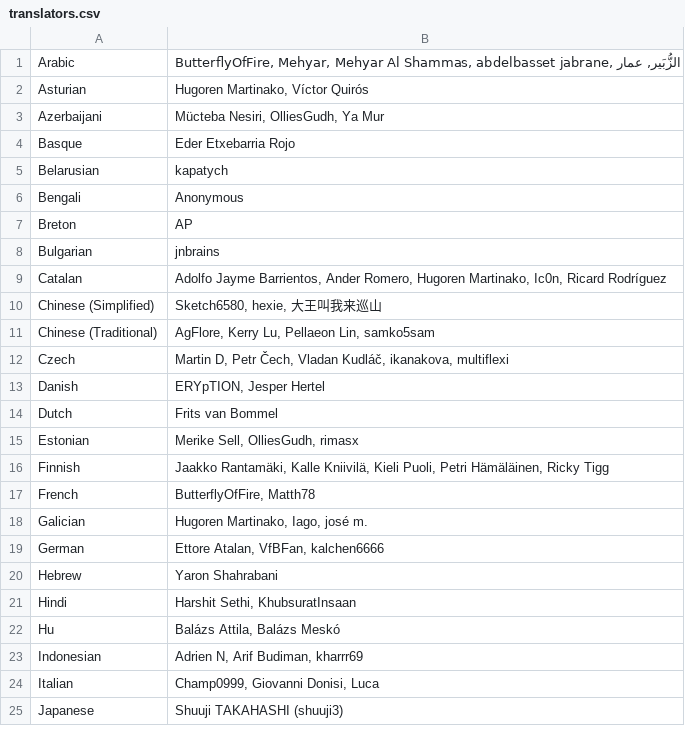
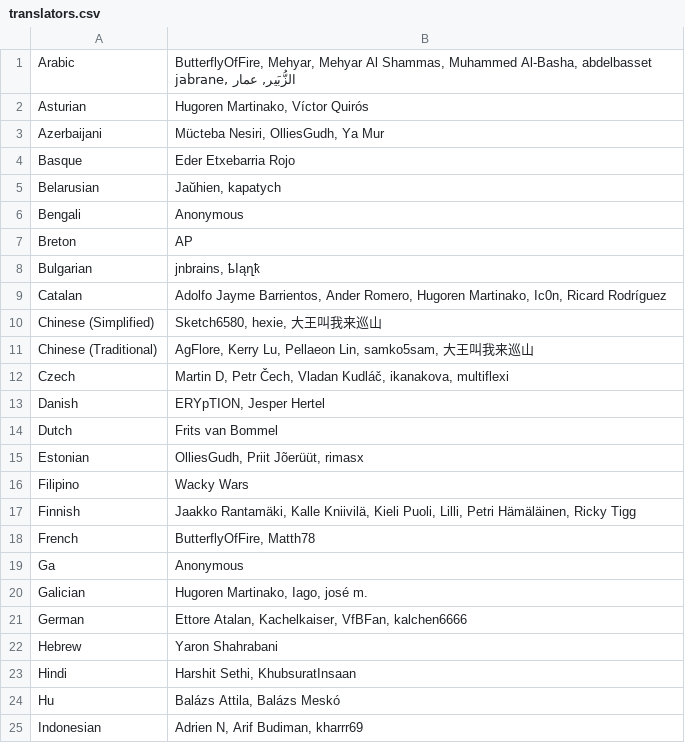
Before and after one commit to kairosmeer/AntennaPod, a CSV file: ui/preferences/src/main/assets/translators.csv, drawn as a sheet; only a part is shown; the shorter side is filled out with more unchanged rows; the diff covers the shown part only.

```diff
--- a/ui/preferences/src/main/assets/translators.csv
+++ b/ui/preferences/src/main/assets/translators.csv
@@ -1,2 +1,2 @@
-Arabic;ButterflyOfFire, Mehyar, Mehyar Al Shammas, abdelbasset jabrane, الزُّبَير, عمار
+Arabic;ButterflyOfFire, Mehyar, Mehyar Al Shammas, Muhammed Al-Basha, abdelbasset jabrane, الزُّبَير, عمار
 Asturian;Hugoren Martinako, Víctor Quirós
@@ -4,9 +4,9 @@ Azerbaijani;Mücteba Nesiri, OlliesGudh, Ya Mur
 Basque;Eder Etxebarria Rojo
-Belarusian;kapatych
+Belarusian;Jaŭhien, kapatych
 Bengali;Anonymous
 Breton;AP
-Bulgarian;jnbrains
+Bulgarian;jnbrains, ҍӀąղҟ
 Catalan;Adolfo Jayme Barrientos, Ander Romero, Hugoren Martinako, Ic0n, Ricard Rodríguez
 Chinese (Simplified);Sketch6580, hexie, 大王叫我来巡山
-Chinese (Traditional);AgFlore, Kerry Lu, Pellaeon Lin, samko5sam
+Chinese (Traditional);AgFlore, Kerry Lu, Pellaeon Lin, samko5sam, 大王叫我来巡山
 Czech;Martin D, Petr Čech, Vladan Kudláč, ikanakova, multiflexi
@@ -14,7 +14,9 @@ Danish;ERYpTION, Jesper Hertel
 Dutch;Frits van Bommel
-Estonian;Merike Sell, OlliesGudh, rimasx
-Finnish;Jaakko Rantamäki, Kalle Kniivilä, Kieli Puoli, Petri Hämäläinen, Ricky Tigg
+Estonian;OlliesGudh, Priit Jõerüüt, rimasx
+Filipino;Wacky Wars
+Finnish;Jaakko Rantamäki, Kalle Kniivilä, Kieli Puoli, Lilli, Petri Hämäläinen, Ricky Tigg
 French;ButterflyOfFire, Matth78
+Ga;Anonymous
 Galician;Hugoren Martinako, Iago, josé m.
-German;Ettore Atalan, VfBFan, kalchen6666
+German;Ettore Atalan, Kachelkaiser, VfBFan, kalchen6666
 Hebrew;Yaron Shahrabani
```
Also changed, not shown: 11 edited cells elsewhere in this file, ui/preferences/src/main/assets/developers.csv, 1 other file.
